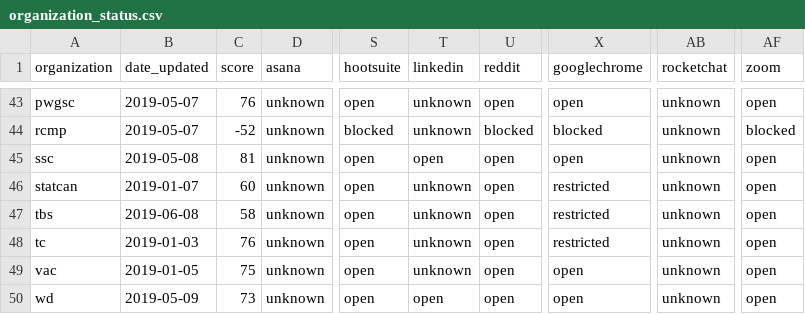
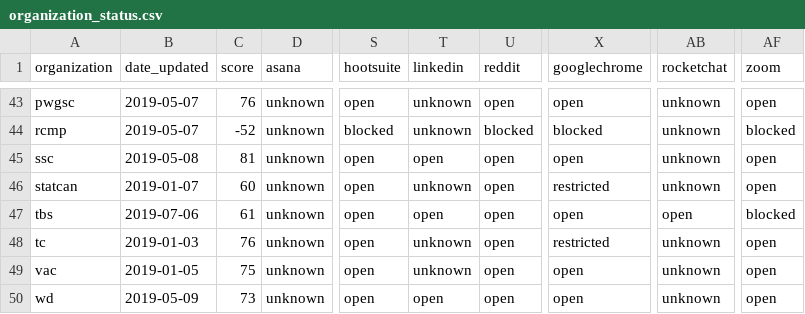
Before and after one commit to isthisblocked/isthisblockedinmydepartment.ca, a CSV file: src/data/organization_status.csv, drawn as a sheet; only a part is shown, gaps mark what is left out; the diff names each change by its address in the sheet, - before the commit and + after, or states it on an @@ line.

Commit message:
Updated data for 2019-07-06

```diff
--- a/src/data/organization_status.csv
+++ b/src/data/organization_status.csv
-B47 (date_updated): 2019-06-08
+B47 (date_updated): 2019-07-06
-C47 (score): 58
+C47 (score): 61
-T47 (linkedin): unknown
+T47 (linkedin): open
-X47 (googlechrome): restricted
+X47 (googlechrome): open
-AB47 (rocketchat): unknown
+AB47 (rocketchat): open
-AF47 (zoom): open
+AF47 (zoom): blocked
```
